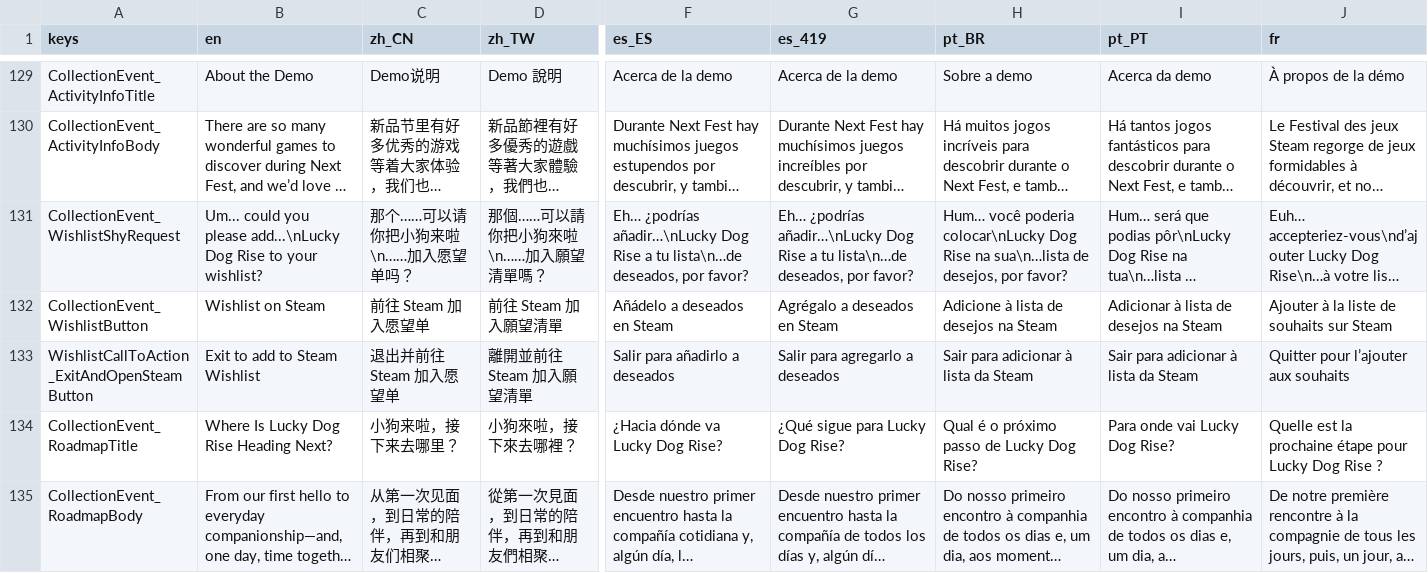
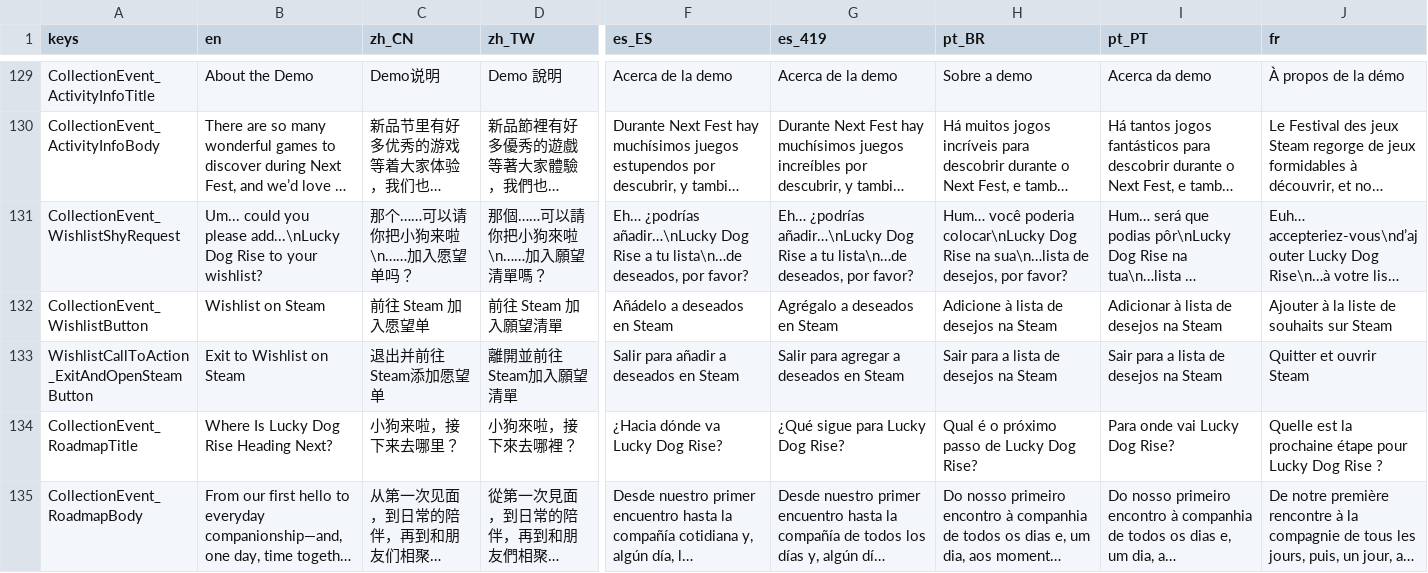
Before and after one commit to SeananTQ/lucky-dog-pub-2026, a CSV file: lucky-dog-rise/Data/Localization/LocalizationText.csv, drawn as a sheet; only a part is shown, gaps mark what is left out; long unchanged cells end in …; the diff covers the shown part only; the diff names each change by its address in the sheet, - before the commit and + after, or states it on an @@ line.

Commit message:
feat:优化多语言退出去Steam的按钮文字

```diff
--- a/lucky-dog-rise/Data/Localization/LocalizationText.csv
+++ b/lucky-dog-rise/Data/Localization/LocalizationText.csv
-B133 (en): Exit to add to Steam Wishlist
+B133 (en): Exit to Wishlist on Steam
-C133 (zh_CN): 退出并前往 Steam 加入愿望单
+C133 (zh_CN): 退出并前往Steam添加愿望单
-D133 (zh_TW): 離開並前往 Steam 加入願望清單
+D133 (zh_TW): 離開並前往Steam加入願望清單
-F133 (es_ES): Salir para añadirlo a deseados
+F133 (es_ES): Salir para añadir a deseados en Steam
-G133 (es_419): Salir para agregarlo a deseados
+G133 (es_419): Salir para agregar a deseados en Steam
-H133 (pt_BR): Sair para adicionar à lista da Steam
+H133 (pt_BR): Sair para a lista de desejos na Steam
-I133 (pt_PT): Sair para adicionar à lista da Steam
+I133 (pt_PT): Sair para a lista de desejos na Steam
-J133 (fr): Quitter pour l’ajouter aux souhaits
+J133 (fr): Quitter et ouvrir Steam
```
Also changed, not shown: 12 edited cells elsewhere in this file.
